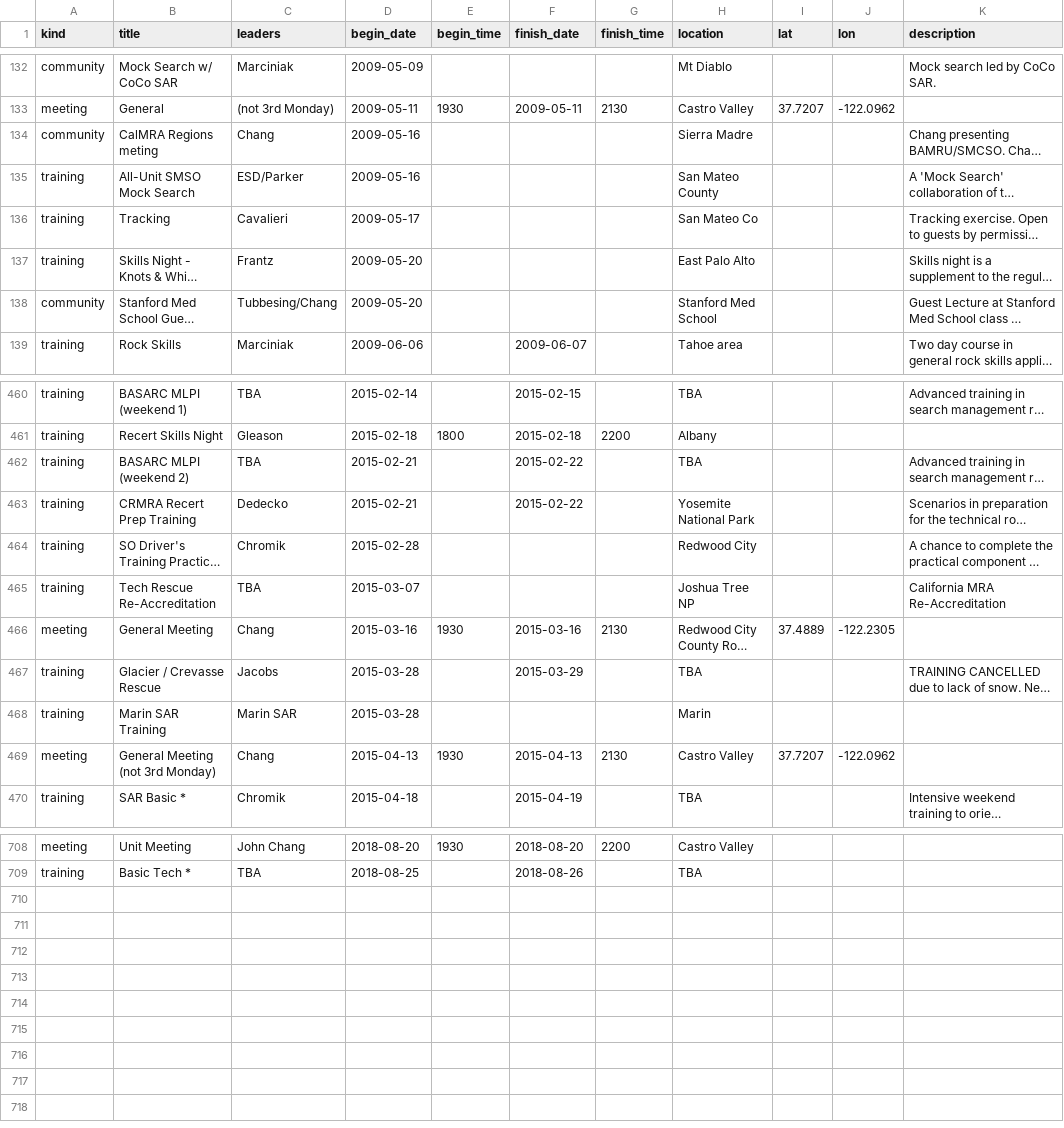
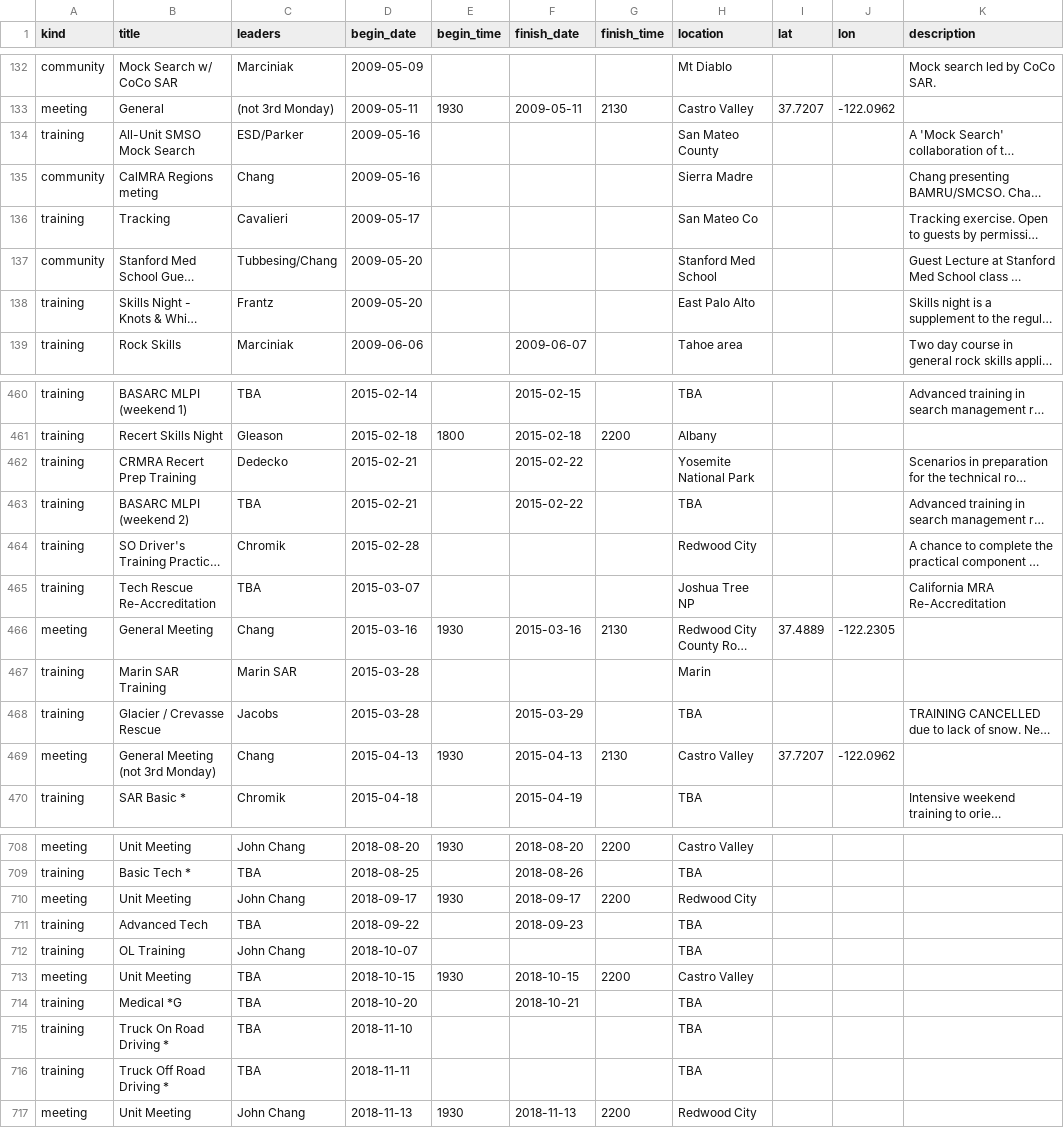
Before and after one commit to kantarjiev/BAMRU-Org, a CSV file: cal_data/bnet.csv, drawn as a sheet; only a part is shown, gaps mark what is left out; long unchanged cells end in …; the diff covers the shown part only; the diff names each change by its address in the sheet, - before the commit and + after, or states it on an @@ line.

Commit message:
Update calendar data @ 17-11-12 23:00

```diff
--- a/cal_data/bnet.csv
+++ b/cal_data/bnet.csv
@@ row 135 moved to row 134: training @@
@@ row 138 moved to row 137: community @@
@@ row 463 moved to row 462: training @@
@@ row 468 moved to row 467: training @@
+row 710: meeting | Unit Meeting | John Chang | 2018-09-17 | 1930 | 2018-09-17 | 2200 | Redwood City
+row 711: training | Advanced Tech | TBA | 2018-09-22 |  | 2018-09-23 |  | TBA
+row 712: training | OL Training | John Chang | 2018-10-07 |  |  |  | TBA
+row 713: meeting | Unit Meeting | TBA | 2018-10-15 | 1930 | 2018-10-15 | 2200 | Castro Valley
+row 714: training | Medical *G | TBA | 2018-10-20 |  | 2018-10-21 |  | TBA
+row 715: training | Truck On Road Driving * | TBA | 2018-11-10 |  |  |  | TBA
+row 716: training | Truck Off Road Driving * | TBA | 2018-11-11 |  |  |  | TBA
+row 717: meeting | Unit Meeting | John Chang | 2018-11-13 | 1930 | 2018-11-13 | 2200 | Redwood City
```
Also changed, not shown: 7 moved rows elsewhere in this file, 1 other file.
